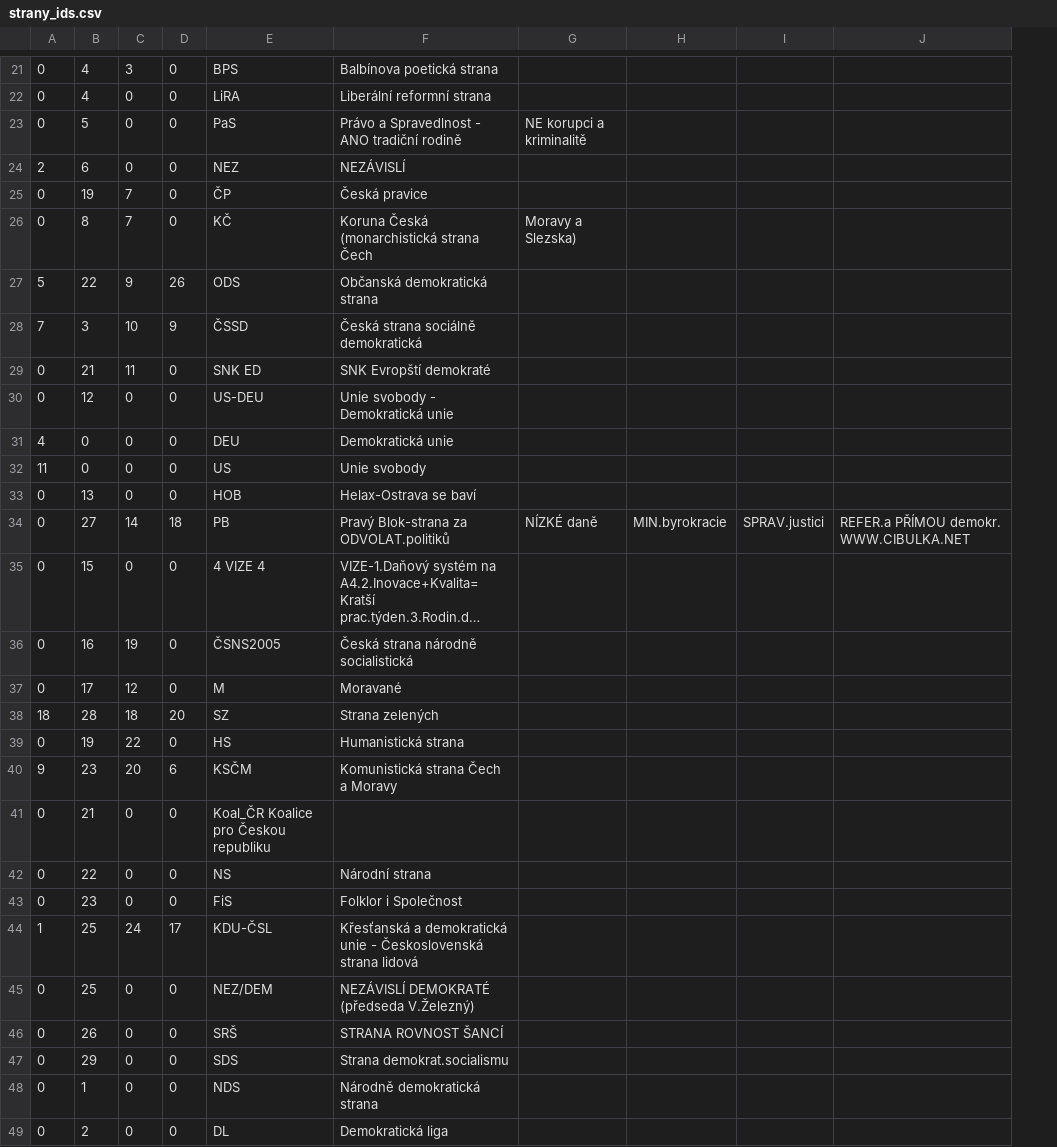
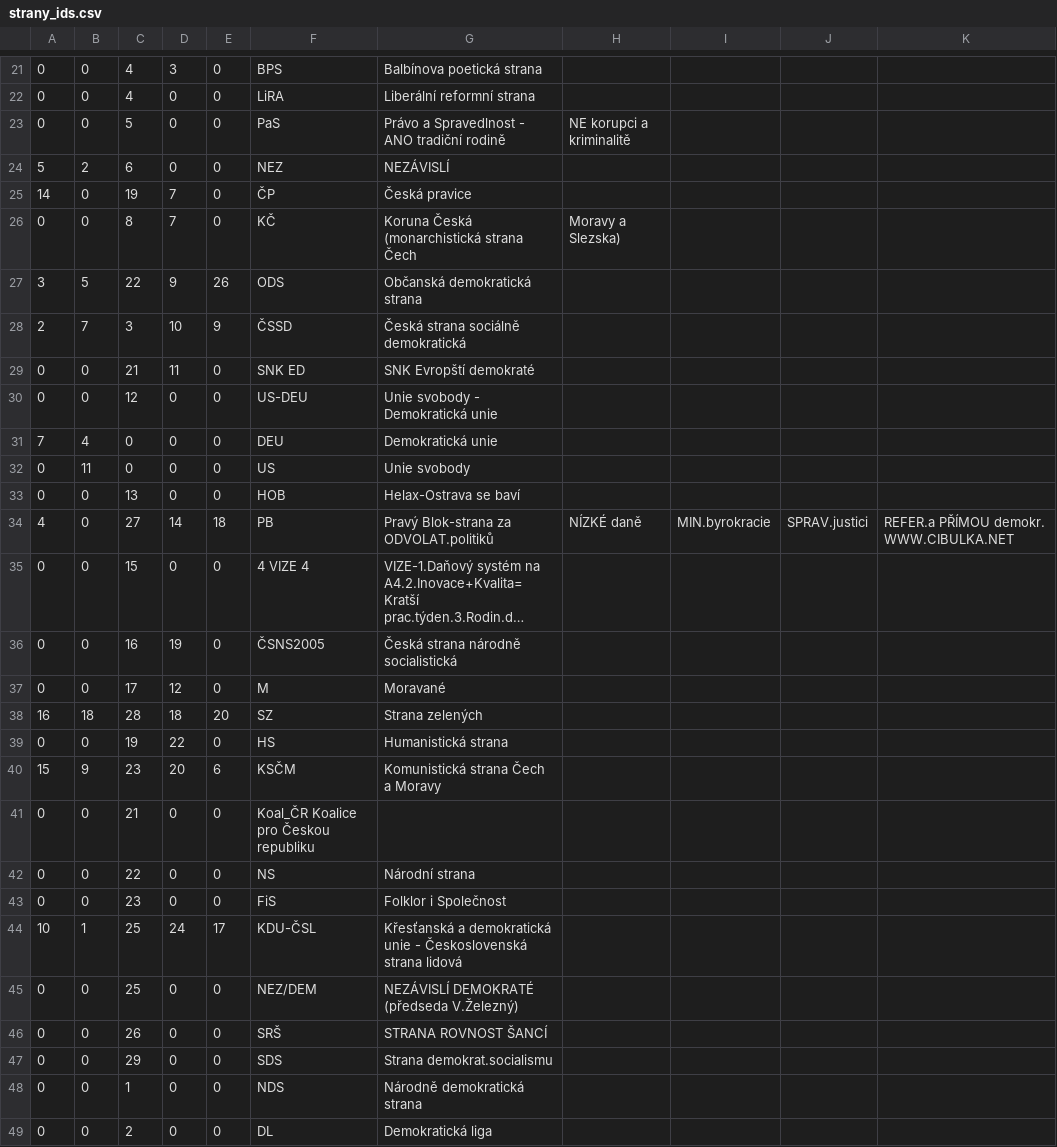
Before and after one commit to economia/volby-2013, a CSV file: data/strany_ids.csv, drawn as a sheet; only a part is shown, gaps mark what is left out; long unchanged cells end in …; the diff covers the shown part only; the diff names each change by its address in the sheet, - before the commit and + after, or states it on an @@ line.

```diff
--- a/data/strany_ids.csv
+++ b/data/strany_ids.csv
+column B, rows 21-49: 0 | 0 | 0 | 2 | 0 | 0 | 5 | 7 | 0 | 0 | 4 | 11 | 0 | 0 | 0 | 0 | 0 | 18 | 0 | 9 | 0 | 0 | 0 | 1 | 0 | 0 | 0 | 0 | 0
-A24: 2
+A24: 5
-A25: 0
+A25: 14
-A27: 5
+A27: 3
-A28: 7
+A28: 2
-A31: 4
+A31: 7
-A32: 11
+A32: 0
-A34: 0
+A34: 4
-A38: 18
+A38: 16
-A40: 9
+A40: 15
-A44: 1
+A44: 10
```
Also changed, not shown: 6 added rows and 9 edited cells elsewhere in this file, 4 other files.
